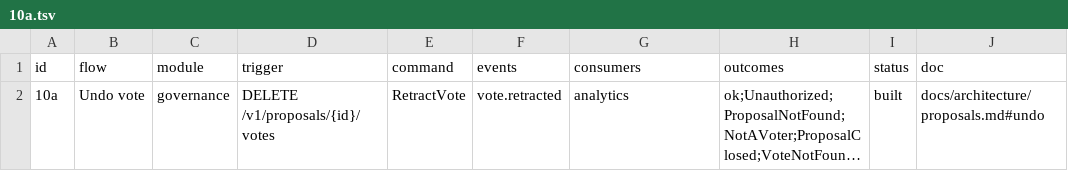
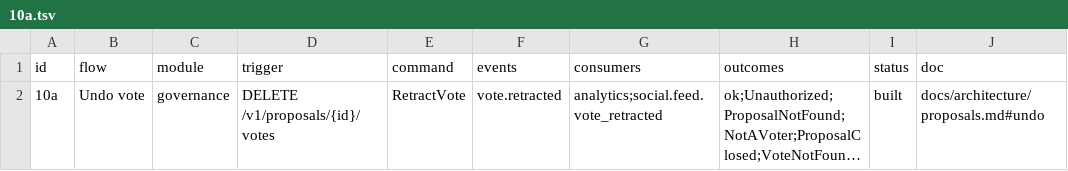
Before and after one commit to Munyon-Canyon/monaco, a TSV file: packages/flows/backend/10a.tsv, drawn as a sheet; long unchanged cells end in …; the diff names each change by its address in the sheet, - before the commit and + after, or states it on an @@ line.

```diff
--- a/packages/flows/backend/10a.tsv
+++ b/packages/flows/backend/10a.tsv
-G2 (consumers): analytics
+G2 (consumers): analytics;social.feed.vote_retracted
```
Also changed, not shown: packages/flows/backend/10.tsv, 27 other files.
